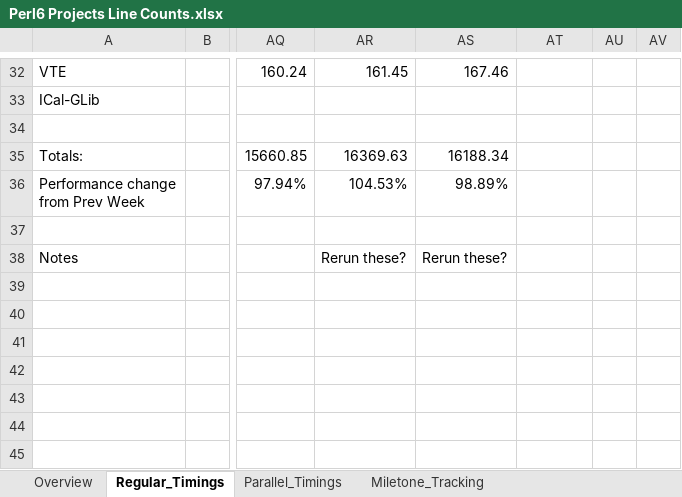
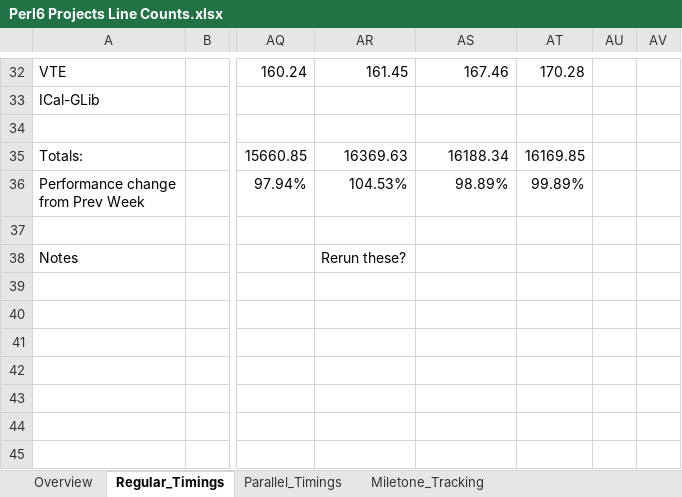
Before and after one commit to Xliff/p6-GLib, an Excel workbook: doc/Perl6 Projects Line Counts.xlsx, sheet Regular_Timings, drawn as a sheet; only a part is shown, gaps mark what is left out; values as stored, in another font and other column widths than the file's, no borders; the diff covers the shown part only; the diff names each change by its address in the sheet, - before the commit and + after, or states it on an @@ line.

```diff
--- a/doc/Perl6 Projects Line Counts.xlsx (sheet Regular_Timings)
+++ b/doc/Perl6 Projects Line Counts.xlsx (sheet Regular_Timings)
-AT32: (empty)
+AT32: 170.28
-AT35: (empty)
+AT35: 16169.85
-AT36: (empty)
+AT36: 99.89%
-AS38: Rerun these?
+AS38: (empty)
```
Also changed, not shown: 28 edited cells elsewhere in this sheet, sheet Overview, sheet Parallel_Timings, charts or pictures, 1 other file.
